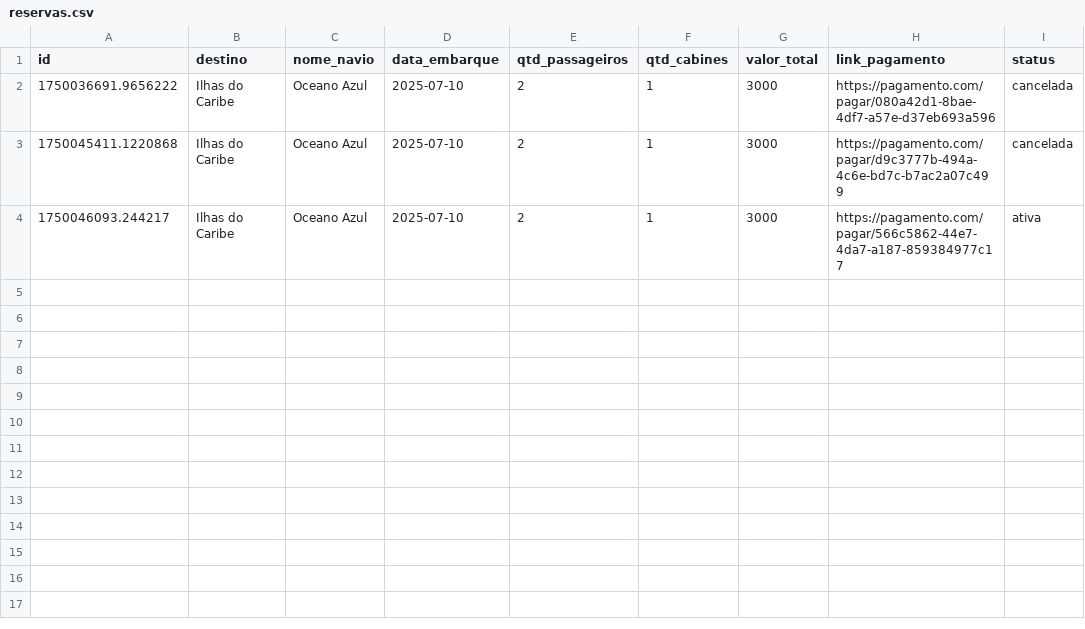
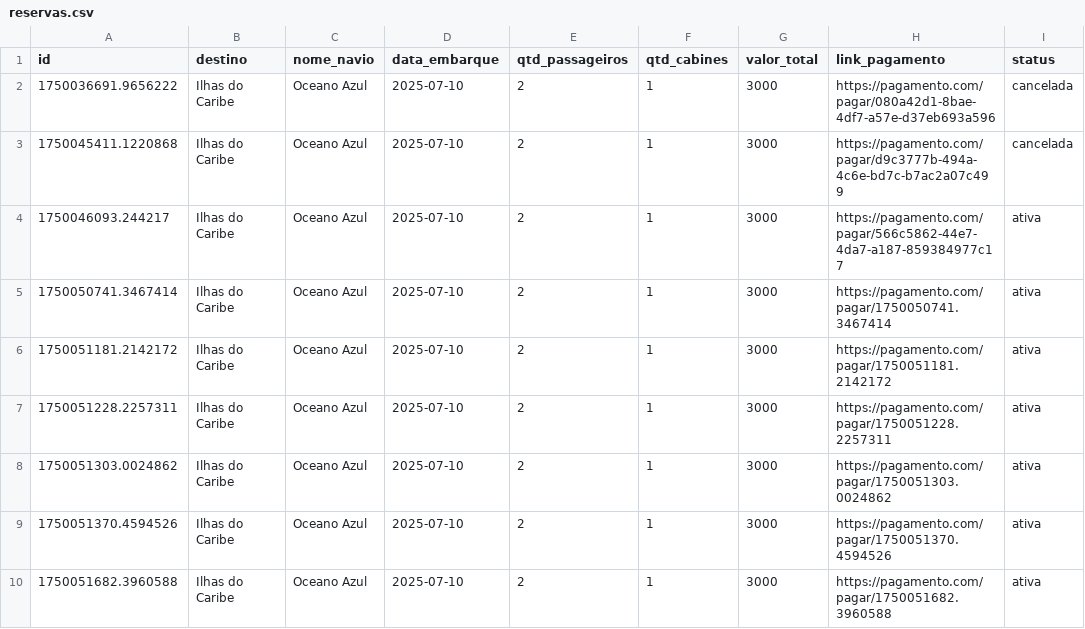
Before and after one commit to thiagomh/sd-trabalho4, a CSV file: backend/ms_reserva/reservas.csv, drawn as a sheet; the diff names each change by its address in the sheet, - before the commit and + after, or states it on an @@ line.

```diff
--- a/backend/ms_reserva/reservas.csv
+++ b/backend/ms_reserva/reservas.csv
+row 5: 1750050741.3467414 | Ilhas do Caribe | Oceano Azul | 2025-07-10 | 2 | 1 | 3000 | https://pagamento.com/pagar/1750050741.3467414 | ativa
+row 6: 1750051181.2142172 | Ilhas do Caribe | Oceano Azul | 2025-07-10 | 2 | 1 | 3000 | https://pagamento.com/pagar/1750051181.2142172 | ativa
+row 7: 1750051228.2257311 | Ilhas do Caribe | Oceano Azul | 2025-07-10 | 2 | 1 | 3000 | https://pagamento.com/pagar/1750051228.2257311 | ativa
+row 8: 1750051303.0024862 | Ilhas do Caribe | Oceano Azul | 2025-07-10 | 2 | 1 | 3000 | https://pagamento.com/pagar/1750051303.0024862 | ativa
+row 9: 1750051370.4594526 | Ilhas do Caribe | Oceano Azul | 2025-07-10 | 2 | 1 | 3000 | https://pagamento.com/pagar/1750051370.4594526 | ativa
+row 10: 1750051682.3960588 | Ilhas do Caribe | Oceano Azul | 2025-07-10 | 2 | 1 | 3000 | https://pagamento.com/pagar/1750051682.3960588 | ativa
```
Also changed, not shown: 4 other files.
